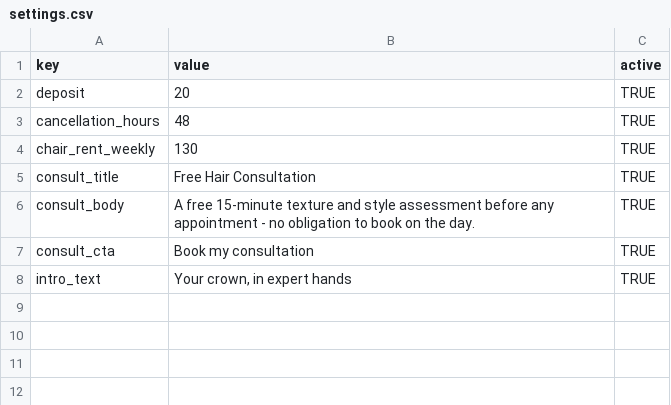
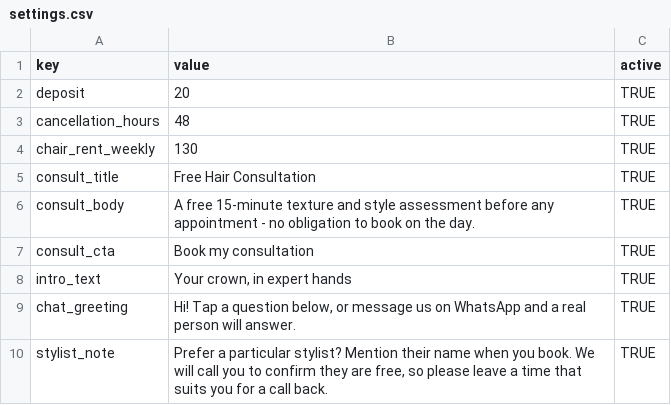
Before and after one commit to hannangit/haircare, a CSV file: seed/settings.csv, drawn as a sheet.

```diff
--- a/seed/settings.csv
+++ b/seed/settings.csv
@@ -8 +8,3 @@ consult_cta,Book my consultation,TRUE
 intro_text,"Your crown, in expert hands",TRUE
+chat_greeting,"Hi! Tap a question below, or message us on WhatsApp and a real person will answer.",TRUE
+stylist_note,"Prefer a particular stylist? Mention their name when you book. We will call you to confirm they are free, so please leave a time that suits you for a call back.",TRUE
```
Also changed, not shown: seed/categories.csv, seed/services.csv, 4 other files.
